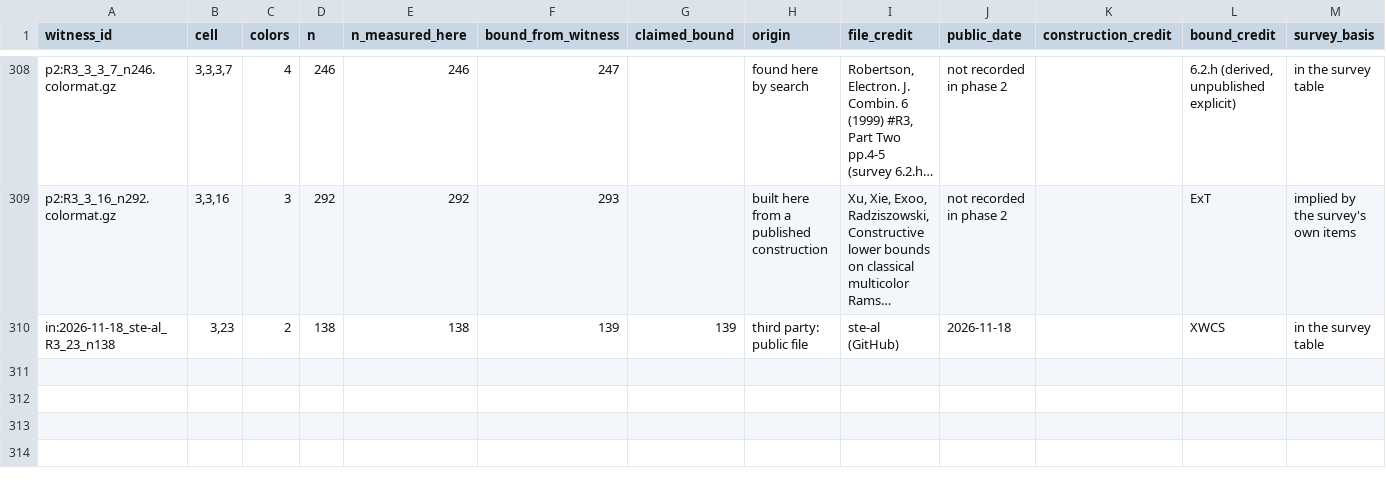
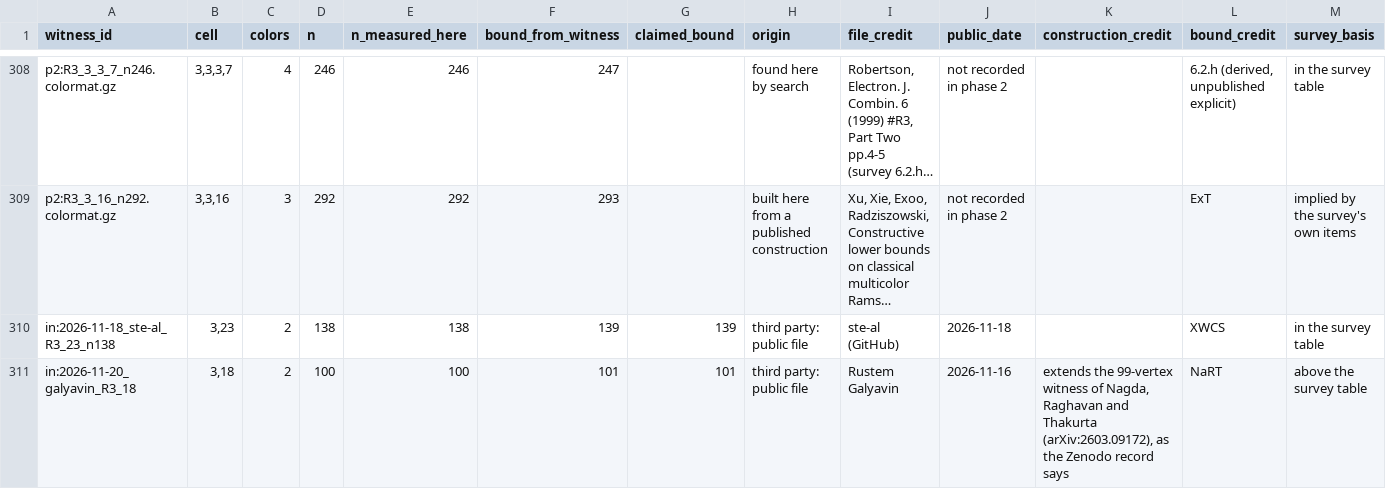
Before and after one commit to chrispbsmolen/ramsey-witnesses, a CSV file: table/register.csv, drawn as a sheet; only a part is shown, gaps mark what is left out; long unchanged cells end in …; rows hold the shown columns only; the diff names each change by its address in the sheet, - before the commit and + after, or states it on an @@ line.

```diff
--- a/table/register.csv
+++ b/table/register.csv
+row 311: in:2026-11-20_galyavin_R3_18 | 3,18 | 2 | 100 | 100 | 101 | 101 | third party: public file | Rustem Galyavin | 2026-11-16 | extends the 99-vertex witness of Nagda, Raghavan and Thakurta (arXiv:2603.09172), as the Zenodo record says | NaRT | above the survey table
```
Also changed, not shown: table/cells.csv, table/intake.csv, 6 other files.
